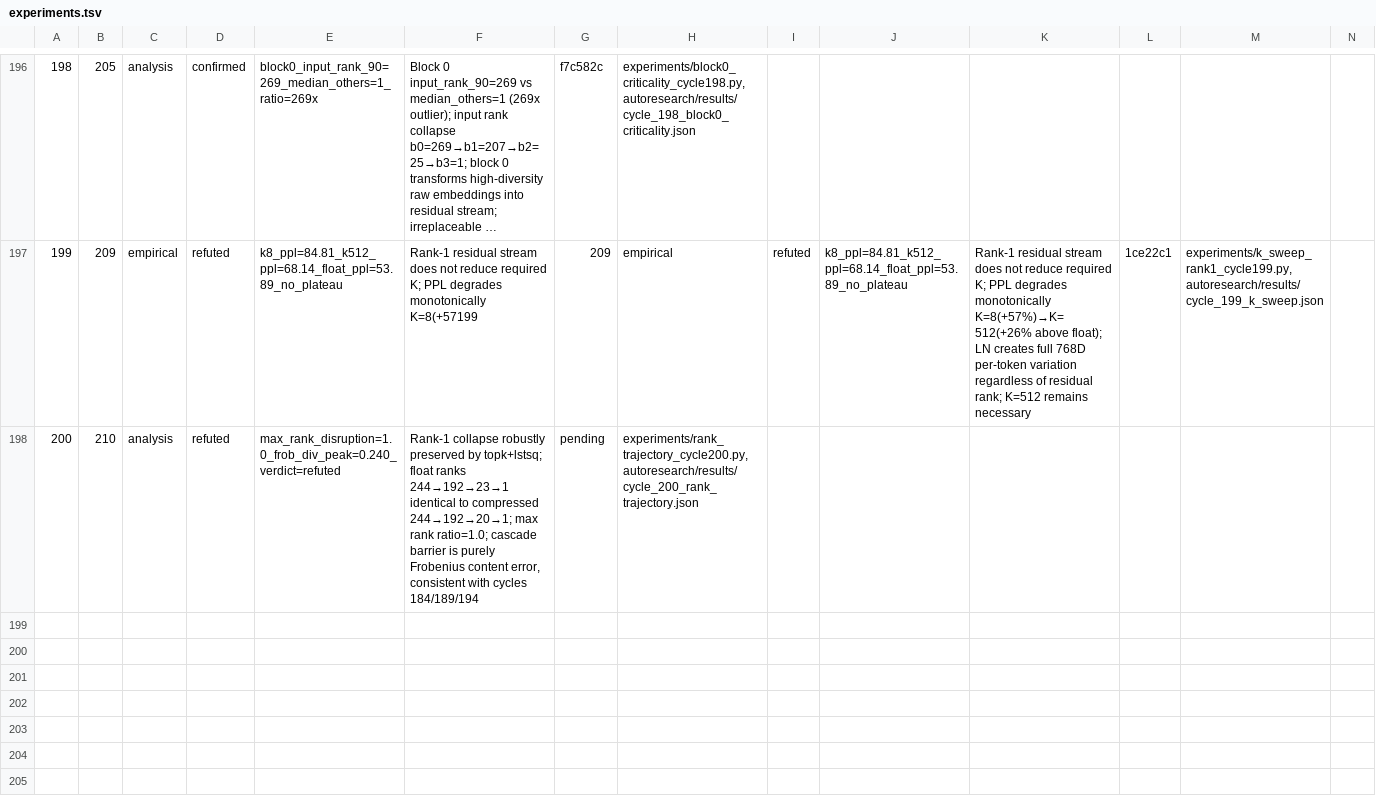
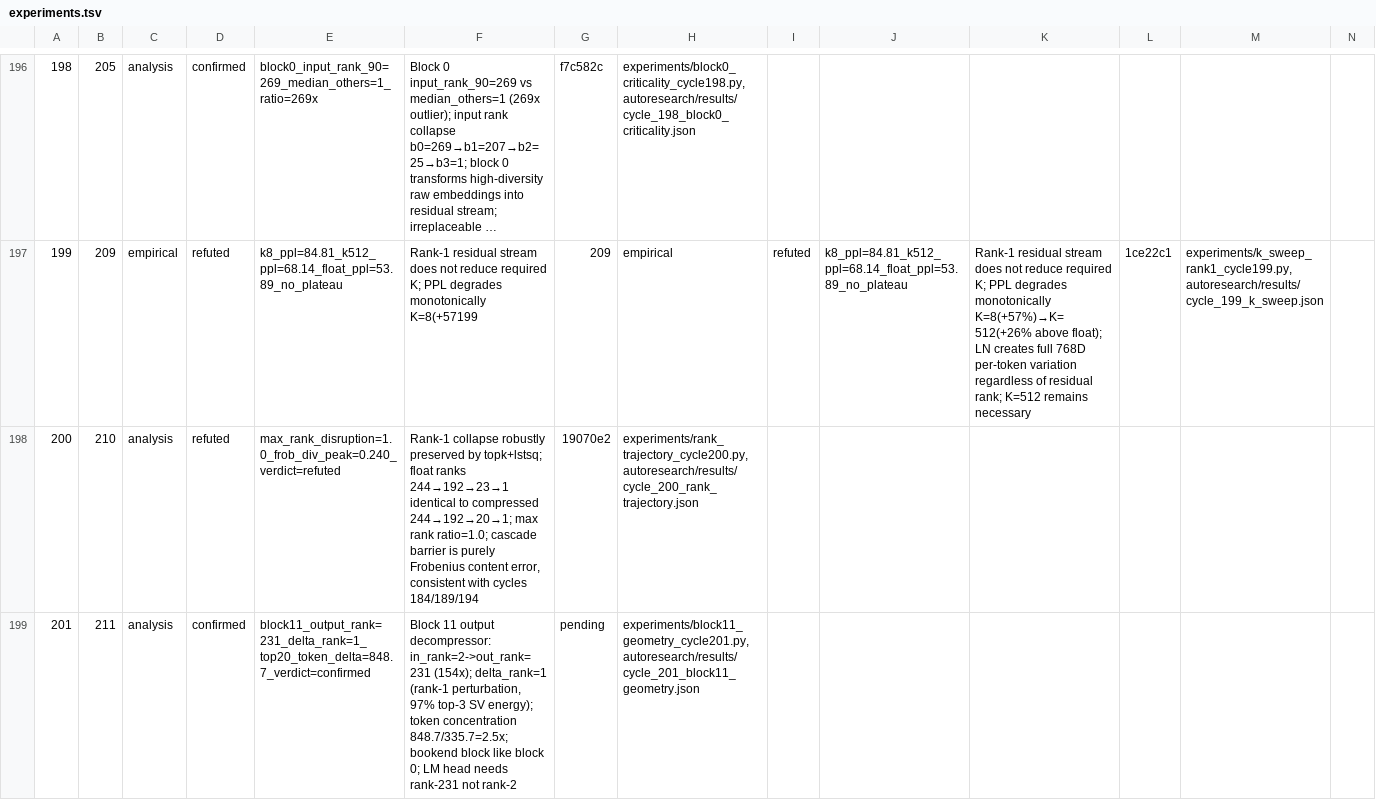
Before and after one commit to mihaibujanca/quant_aware_training, a TSV file: autoresearch/logs/experiments.tsv, drawn as a sheet; only a part is shown, gaps mark what is left out; long unchanged cells end in …; rows hold the shown columns only; the diff names each change by its address in the sheet, - before the commit and + after, or states it on an @@ line.

```diff
--- a/autoresearch/logs/experiments.tsv
+++ b/autoresearch/logs/experiments.tsv
-G198: pending
+G198: 19070e2
+row 199: 201 | 211 | analysis | confirmed | block11_output_rank=231_delta_rank=1_top20_token_delta=848.7_verdict=confirmed | Block 11 output decompressor: in_rank=2->out_rank=231 (154x); delta_rank=1 (rank-1 perturbation, 97% top-3 SV energy); token concentration 848.7/335.7=2.5x; bookend block like block 0; LM head needs rank-231 not rank-2 | pending | experiments/block11_geometry_cycle201.py,autoresearch/results/cycle_201_block11_geometry.json
```
Also changed, not shown: 9 other files.
